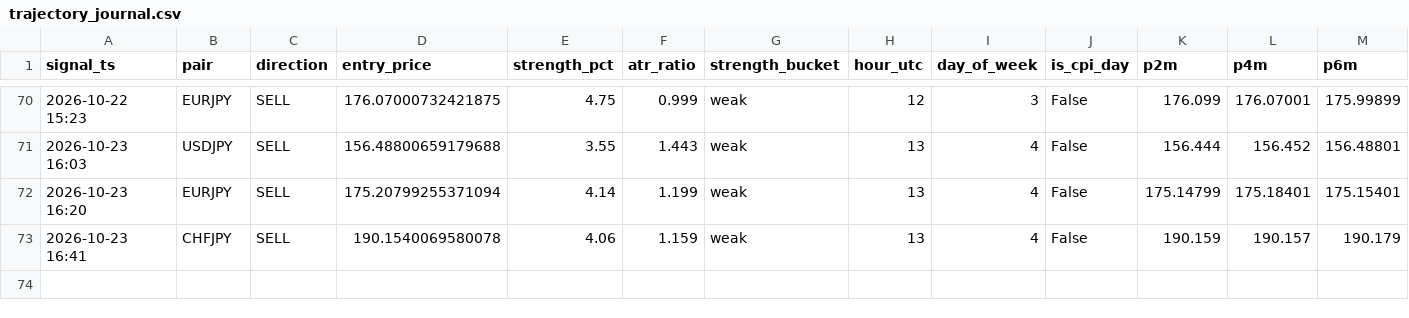
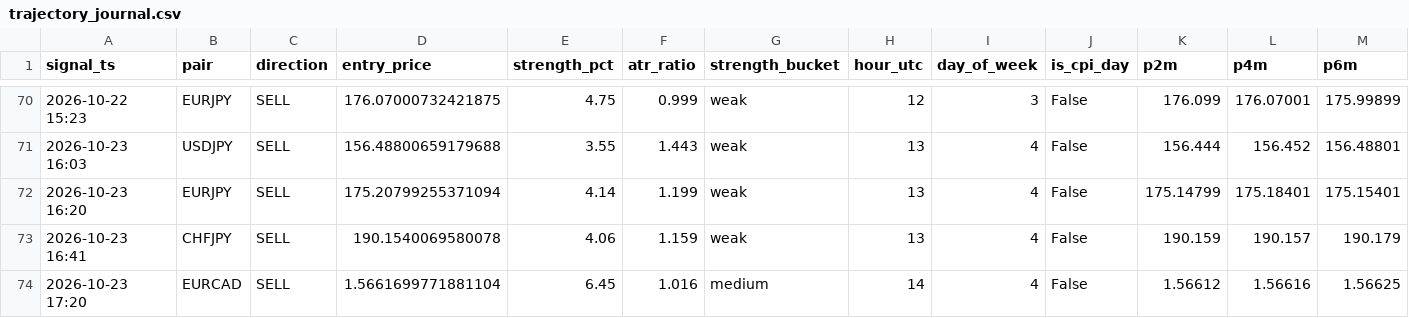
Before and after one commit to torium-art/forex-signal-bot, a CSV file: trajectory_journal.csv, drawn as a sheet; only a part is shown, gaps mark what is left out; rows hold the shown columns only; the diff names each change by its address in the sheet, - before the commit and + after, or states it on an @@ line.

```diff
--- a/trajectory_journal.csv
+++ b/trajectory_journal.csv
+row 74: 2026-10-23 17:20 | EURCAD | SELL | 1.5661699771881104 | 6.45 | 1.016 | medium | 14 | 4 | False | 1.56612 | 1.56616 | 1.56625
```
Also changed, not shown: outcomes_journal.csv, signals_journal.csv, 1 other file.
